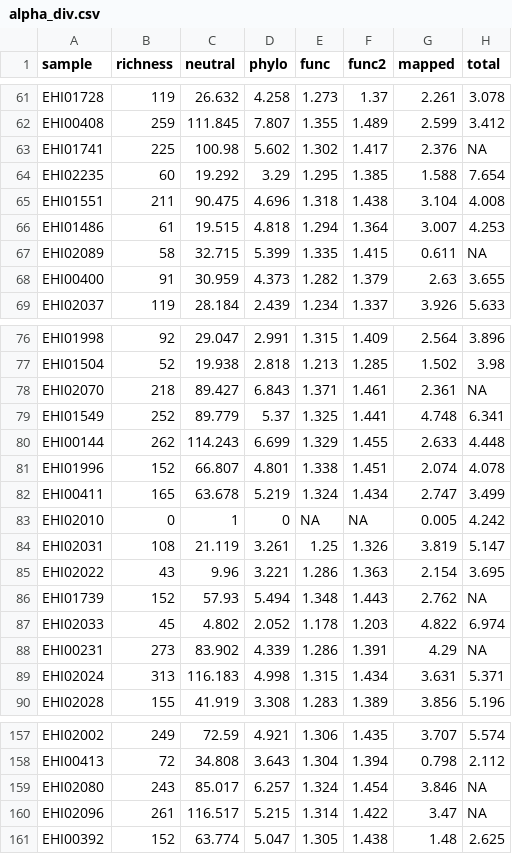
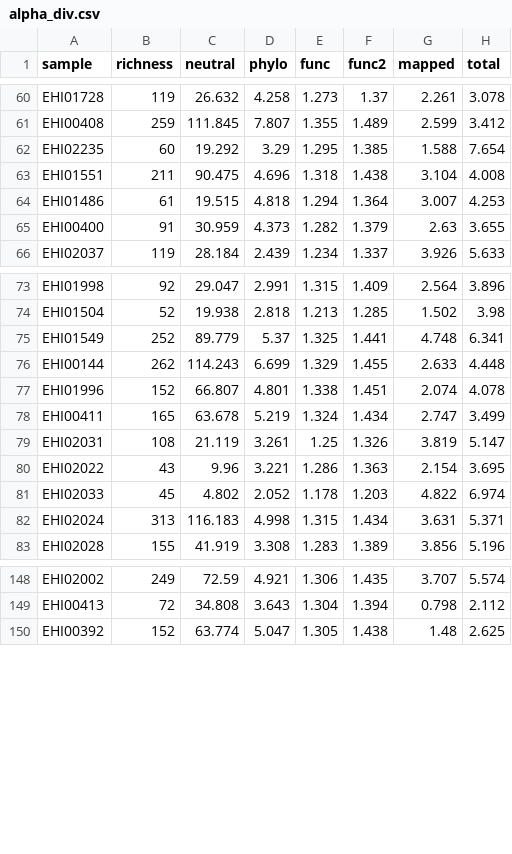
Before and after one commit to alberdilab/invasion_hologenomics, a CSV file: data/alpha_div.csv, drawn as a sheet; only a part is shown, gaps mark what is left out; the diff covers the shown part only.

Commit message:
fixing with final data and knitting

```diff
--- a/data/alpha_div.csv
+++ b/data/alpha_div.csv
@@ -62,3 +61,2 @@ EHI01728;119;26.632;4.258;1.273;1.37;2.261;3.078
 EHI00408;259;111.845;7.807;1.355;1.489;2.599;3.412
-EHI01741;225;100.98;5.602;1.302;1.417;2.376;NA
 EHI02235;60;19.292;3.29;1.295;1.385;1.588;7.654
@@ -66,3 +64,2 @@ EHI01551;211;90.475;4.696;1.318;1.438;3.104;4.008
 EHI01486;61;19.515;4.818;1.294;1.364;3.007;4.253
-EHI02089;58;32.715;5.399;1.335;1.415;0.611;NA
 EHI00400;91;30.959;4.373;1.282;1.379;2.63;3.655
@@ -77,3 +74,2 @@ EHI01998;92;29.047;2.991;1.315;1.409;2.564;3.896
 EHI01504;52;19.938;2.818;1.213;1.285;1.502;3.98
-EHI02070;218;89.427;6.843;1.371;1.461;2.361;NA
 EHI01549;252;89.779;5.37;1.325;1.441;4.748;6.341
@@ -82,8 +78,5 @@ EHI01996;152;66.807;4.801;1.338;1.451;2.074;4.078
 EHI00411;165;63.678;5.219;1.324;1.434;2.747;3.499
-EHI02010;0;1;0;NA;NA;0.005;4.242
 EHI02031;108;21.119;3.261;1.25;1.326;3.819;5.147
 EHI02022;43;9.96;3.221;1.286;1.363;2.154;3.695
-EHI01739;152;57.93;5.494;1.348;1.443;2.762;NA
 EHI02033;45;4.802;2.052;1.178;1.203;4.822;6.974
-EHI00231;273;83.902;4.339;1.286;1.391;4.29;NA
 EHI02024;313;116.183;4.998;1.315;1.434;3.631;5.371
@@ -158,4 +149,2 @@ EHI02002;249;72.59;4.921;1.306;1.435;3.707;5.574
 EHI00413;72;34.808;3.643;1.304;1.394;0.798;2.112
-EHI02080;243;85.017;6.257;1.324;1.454;3.846;NA
-EHI02096;261;116.517;5.215;1.314;1.422;3.47;NA
 EHI00392;152;63.774;5.047;1.305;1.438;1.48;2.625
```
Also changed, not shown: 6 removed rows and 2 edited cells elsewhere in this file, 9 other files.
